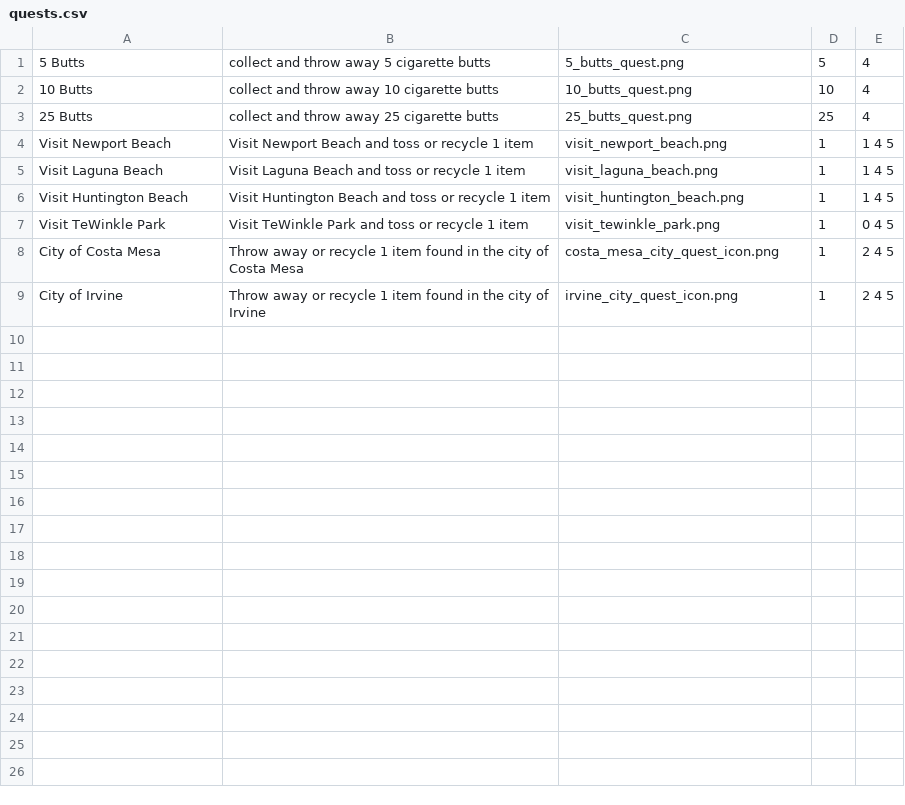
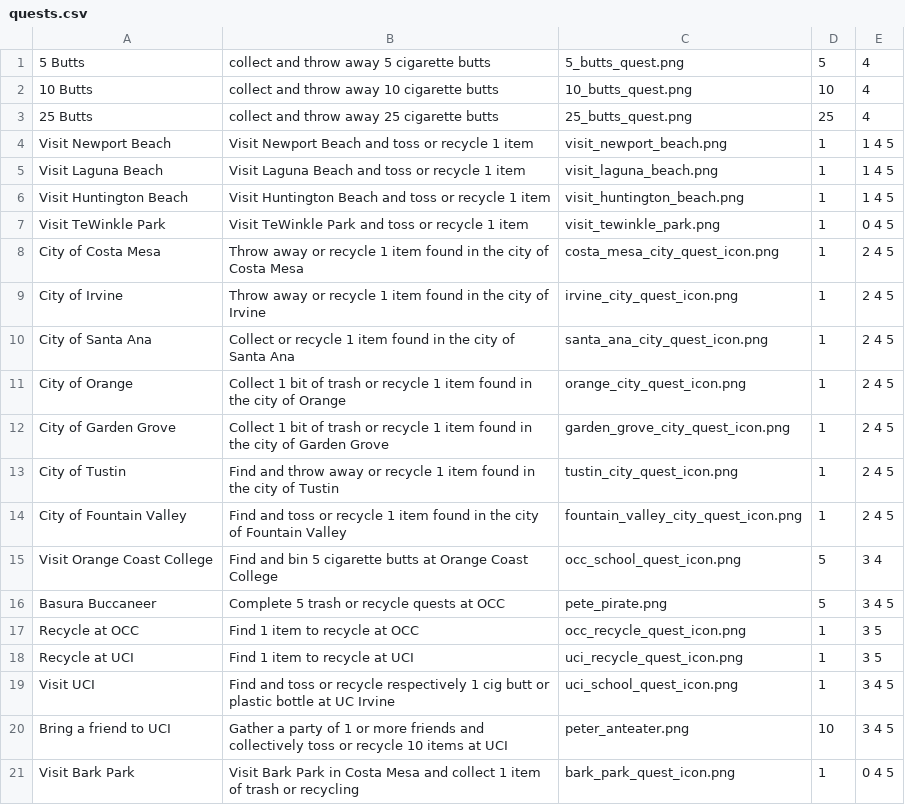
Before and after one commit to brendanAlbert/EcoQuest, a CSV file: app/src/main/assets/quests.csv, drawn as a sheet.

Commit message:
added a bunch of quests and their icons.

```diff
--- a/app/src/main/assets/quests.csv
+++ b/app/src/main/assets/quests.csv
@@ -9 +9,13 @@ City of Costa Mesa    , Throw away or recycle 1 item found in the city of Costa
 City of Irvine        , Throw away or recycle 1 item found in the city of Irvine, irvine_city_quest_icon.png , 1 , 2 4 5
+City of Santa Ana     , Collect or recycle 1 item found in the city of Santa Ana, santa_ana_city_quest_icon.png, 1, 2 4 5
+City of Orange        , Collect 1 bit of trash or recycle 1 item found in the city of Orange, orange_city_quest_icon.png, 1, 2 4 5
+City of Garden Grove  , Collect 1 bit of trash or recycle 1 item found in the city of Garden Grove, garden_grove_city_quest_icon.png, 1, 2 4 5
+City of Tustin        , Find and throw away or recycle 1 item found in the city of Tustin, tustin_city_quest_icon.png, 1, 2 4 5
+City of Fountain Valley, Find and toss or recycle 1 item found in the city of Fountain Valley, fountain_valley_city_quest_icon.png, 1, 2 4 5
+Visit Orange Coast College, Find and bin 5 cigarette butts at Orange Coast College, occ_school_quest_icon.png, 5 , 3 4
+Basura Buccaneer      , Complete 5 trash or recycle quests at OCC, pete_pirate.png, 5 , 3 4 5
+Recycle at OCC        , Find 1 item to recycle at OCC, occ_recycle_quest_icon.png, 1 , 3 5
+Recycle at UCI        , Find 1 item to recycle at UCI, uci_recycle_quest_icon.png, 1 , 3 5
+Visit UCI             , Find and toss or recycle respectively 1 cig butt or plastic bottle at UC Irvine, uci_school_quest_icon.png, 1, 3 4 5
+Bring a friend to UCI , Gather a party of 1 or more friends and collectively toss or recycle 10 items at UCI ,peter_anteater.png, 10, 3 4 5
+Visit Bark Park       , Visit Bark Park in Costa Mesa and collect 1 item of trash or recycling , bark_park_quest_icon.png , 1 , 0 4 5
```
Also changed, not shown: 14 other files.
